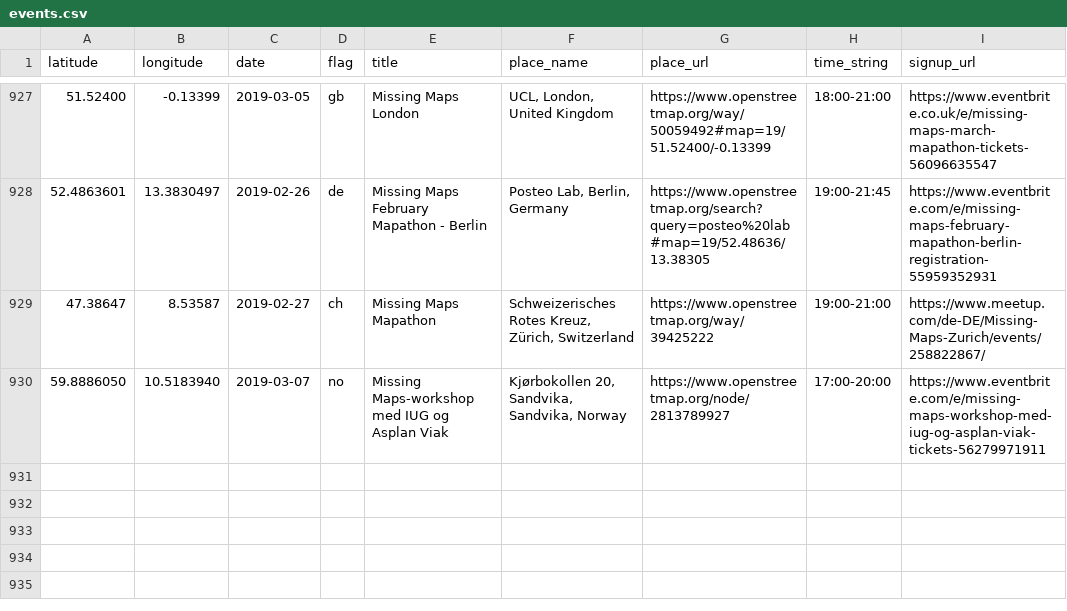
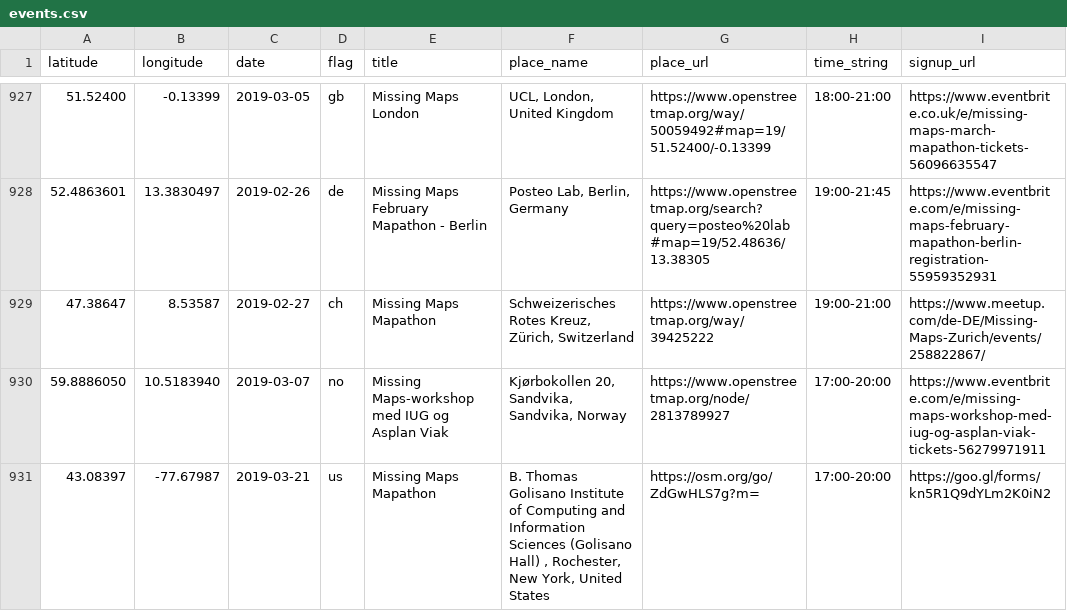
Before and after one commit to MissingMaps/events, a CSV file: events.csv, drawn as a sheet; only a part is shown, gaps mark what is left out.

Commit message:
Update events.csv

```diff
--- a/events.csv
+++ b/events.csv
@@ -930 +930,2 @@ latitude,longitude,date,flag,title,place_name,place_url,time_string,signup_url
 59.8886050,10.5183940,2019-03-07,no,"Missing Maps-workshop med IUG og Asplan Viak","Kjørbokollen 20, Sandvika, Sandvika, Norway",https://www.openstreetmap.org/node/2813789927,"17:00-20:00",https://www.eventbrite.com/e/missing-maps-workshop-med-iug-og-asplan-viak-tickets-56279971911
+43.08397,-77.67987,2019-03-21,us,"Missing Maps Mapathon ","B. Thomas Golisano Institute of Computing and Information Sciences (Golisano Hall) , Rochester, New York, United States",https://osm.org/go/ZdGwHLS7g?m=,"17:00-20:00",https://goo.gl/forms/kn5R1Q9dYLm2K0iN2
```
